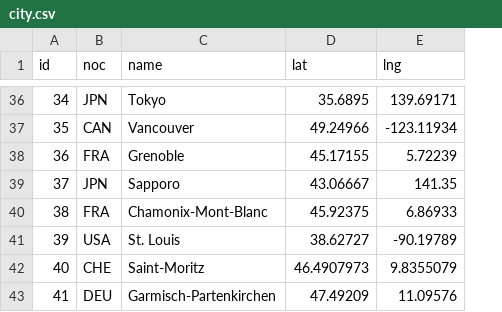
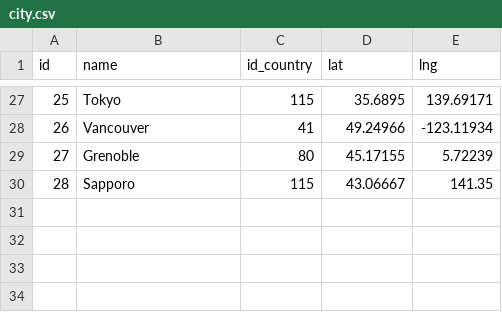
Before and after one commit to Coyls/datavise, a CSV file: database/data-csv/city.csv, drawn as a sheet; only a part is shown, gaps mark what is left out; removed rows and columns are numbered as before the commit, all else as after; the diff covers the shown part only; the diff names each change by its address in the sheet, - before the commit and + after, or states it on an @@ line.

```diff
--- a/database/data-csv/city.csv
+++ b/database/data-csv/city.csv
-column B (noc), rows 36-39: JPN | CAN | FRA | JPN
+column C (id_country), rows 27-30: 115 | 41 | 80 | 115
@@ column A (id) renumbered between rows 4 and 30 @@
-row 40: 38 | FRA | Chamonix-Mont-Blanc | 45.92375 | 6.86933
-row 41: 39 | USA | St. Louis | 38.62727 | -90.19789
-row 42: 40 | CHE | Saint-Moritz | 46.4907973 | 9.8355079
-row 43: 41 | DEU | Garmisch-Partenkirchen | 47.49209 | 11.09576
```
Also changed, not shown: 9 removed rows elsewhere in this file, database/data-csv/country.csv, database/data-csv/jo.csv, 37 other files.
